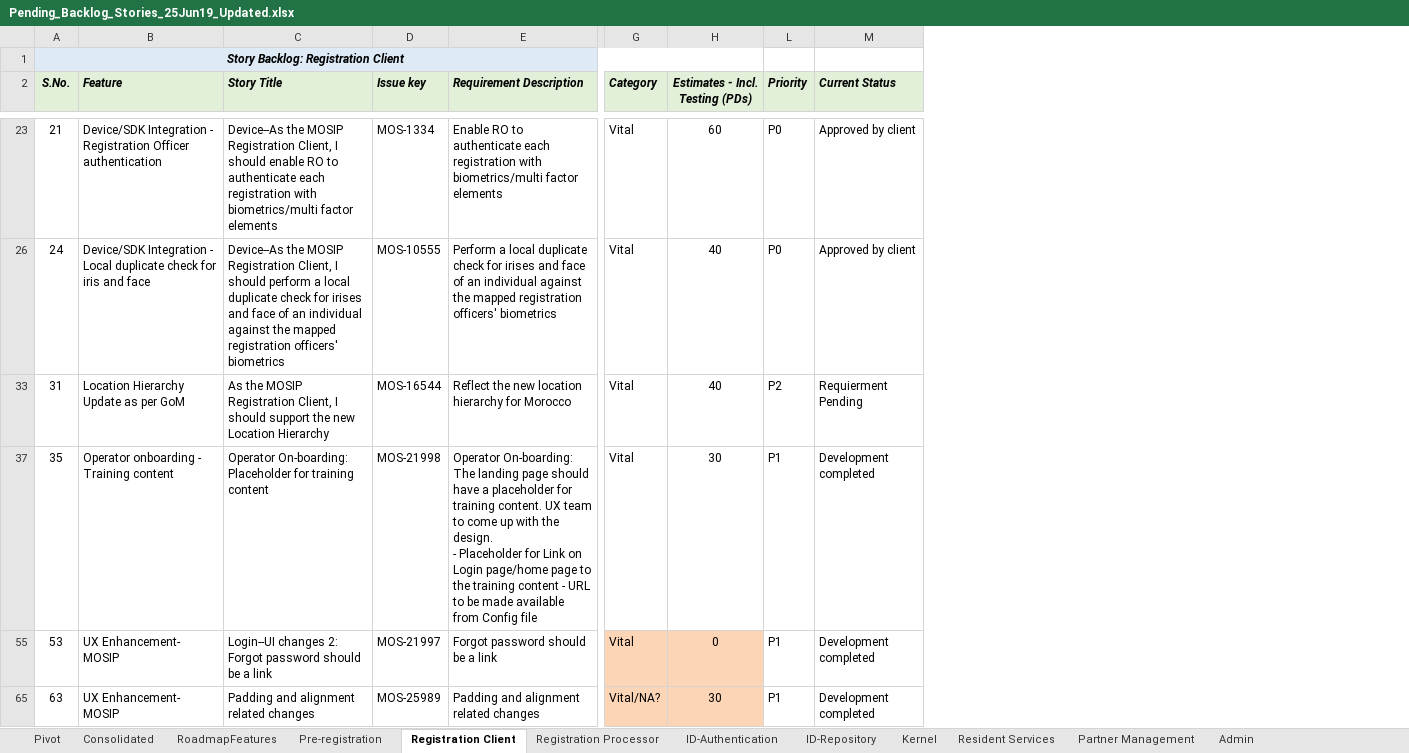
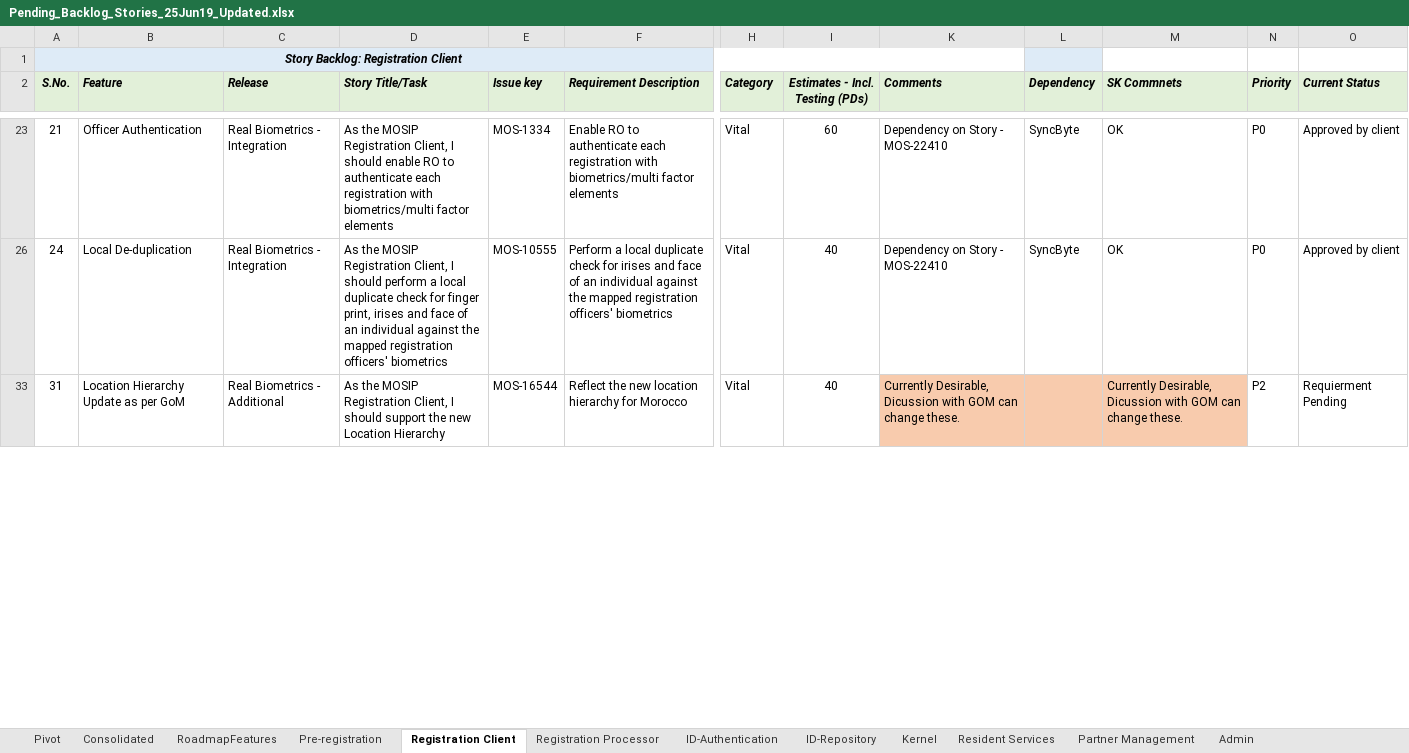
Before and after one commit to ssenmosip/mosip-temp-documentation, an Excel workbook: _files/requirements/Pending_Backlog_Stories_25Jun19_Updated.xlsx, sheet Registration Client, drawn as a sheet; only a part is shown, gaps mark what is left out; values as stored, in another font and other column widths than the file's, no borders; removed rows and columns are numbered as before the commit, all else as after; rows hold the shown columns only; ↵ is a line break in a cell; the diff covers the shown part only; the diff names each change by its address in the sheet, - before the commit and + after, or states it on an @@ line.

```diff
--- a/_files/requirements/Pending_Backlog_Stories_25Jun19_Updated.xlsx (sheet Registration Client)
+++ b/_files/requirements/Pending_Backlog_Stories_25Jun19_Updated.xlsx (sheet Registration Client)
-column C (Story Title), rows 23-33: Device--As the MOSIP Registration Client, I should enable RO to authenticate each registration with biometrics/multi factor elements | Device--As the MOSIP Registration Client, I should perform a local duplicate check for irises and face of an individual against the mapped registration officers' biometrics | As the MOSIP Registration Client, I should support the new Location Hierarchy
+column C (Release), rows 23-33: Real Biometrics - Integration | Real Biometrics - Integration | Real Biometrics - Additional
+column D (Story Title/Task), rows 23-33: As the MOSIP Registration Client, I should enable RO to authenticate each registration with biometrics/multi factor elements | As the MOSIP Registration Client, I should perform a local duplicate check for finger print, irises and face of an individual against the mapped registration officers' biometrics | As the MOSIP Registration Client, I should support the new Location Hierarchy
@@ column K (Comments) unhidden, rows 23-33: Dependency on Story - MOS-22410 | Dependency on Story - MOS-22410 | Currently Desirable, Dicussion with GOM can change these. @@
+column L (Dependency), rows 23-26: SyncByte | SyncByte
+column M (SK Commnets), rows 23-33: OK | OK | Currently Desirable, Dicussion with GOM can change these.
-B23 (Feature): Device/SDK Integration - Registration Officer authentication
+B23 (Feature): Officer Authentication
-B26 (Feature): Device/SDK Integration - Local duplicate check for iris and face
+B26 (Feature): Local De-duplication
-row 37: 35 | Operator onboarding - Training content | Operator On-boarding: Placeholder for training content | MOS-21998 | Operator On-boarding: ↵ The landing page should have a placeholder for training content. UX team to come up with the design. ↵ - Placeholder for Link on Login page/home page to the training content - URL to be made available from Config file | Vital | 30 | P1 | Development completed
-row 55: 53 | UX Enhancement- MOSIP | Login--UI changes 2: Forgot password should be a link | MOS-21997 | Forgot password should be a link | Vital | 0 | P1 | Development completed
-row 65: 63 | UX Enhancement- MOSIP | Padding and alignment related changes | MOS-25989 | Padding and alignment related changes | Vital/NA? | 30 | P1 | Development completed
```
Also changed, not shown: 8 added rows, 1 removed row, 2 hidden or unhidden rows, 16 edited cells and merged cells elsewhere in this sheet, sheet ID-Authentication, sheet Registration Processor, sheet ID-Repository, sheet Kernel, sheet Pre-registration, hidden cells, _files/requirements/master_data/master-template.xlsx.
